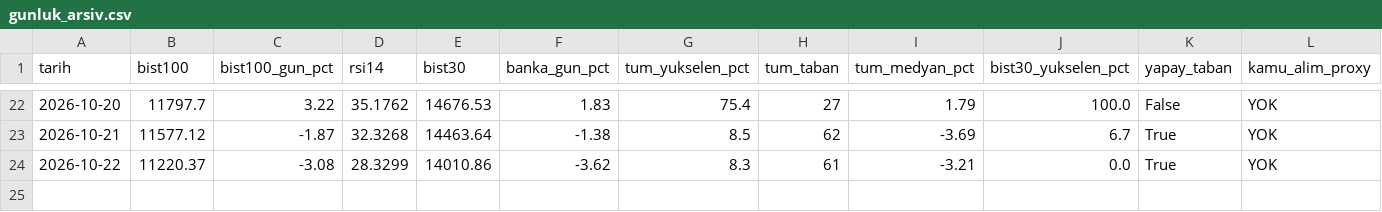
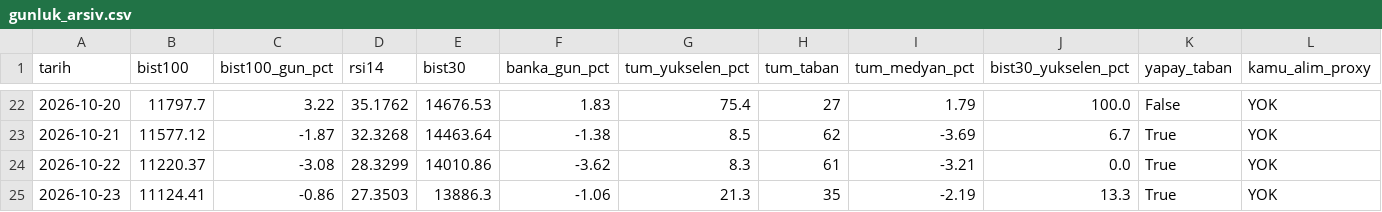
Before and after one commit to OrhanBoyali/bist-radar, a CSV file: output/gunluk_arsiv.csv, drawn as a sheet; only a part is shown, gaps mark what is left out; rows hold the shown columns only; the diff names each change by its address in the sheet, - before the commit and + after, or states it on an @@ line.

```diff
--- a/output/gunluk_arsiv.csv
+++ b/output/gunluk_arsiv.csv
+row 25: 2026-10-23 | 11124.41 | -0.86 | 27.3503 | 13886.3 | -1.06 | 21.3 | 35 | -2.19 | 13.3 | True | YOK
```
Also changed, not shown: 4 other files.
